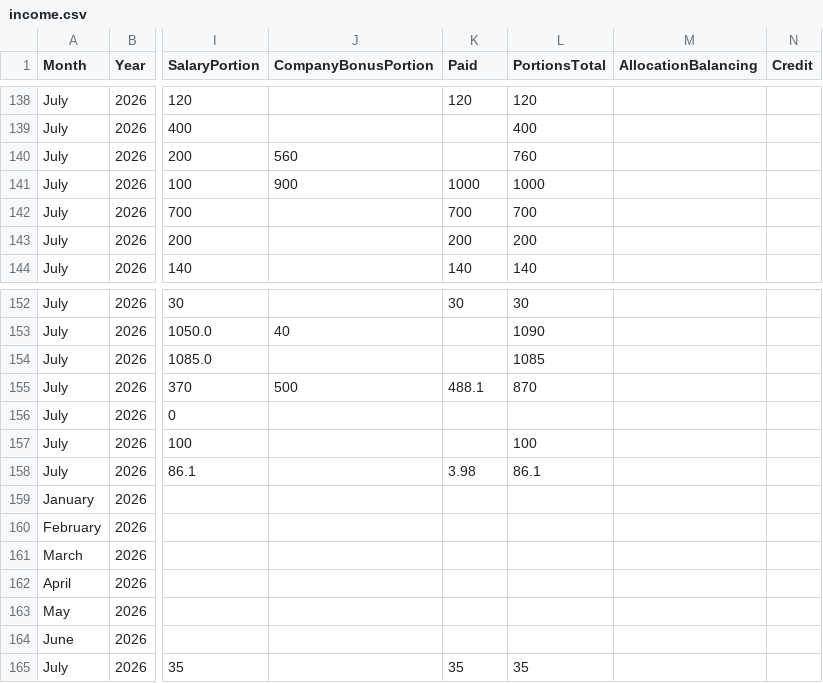
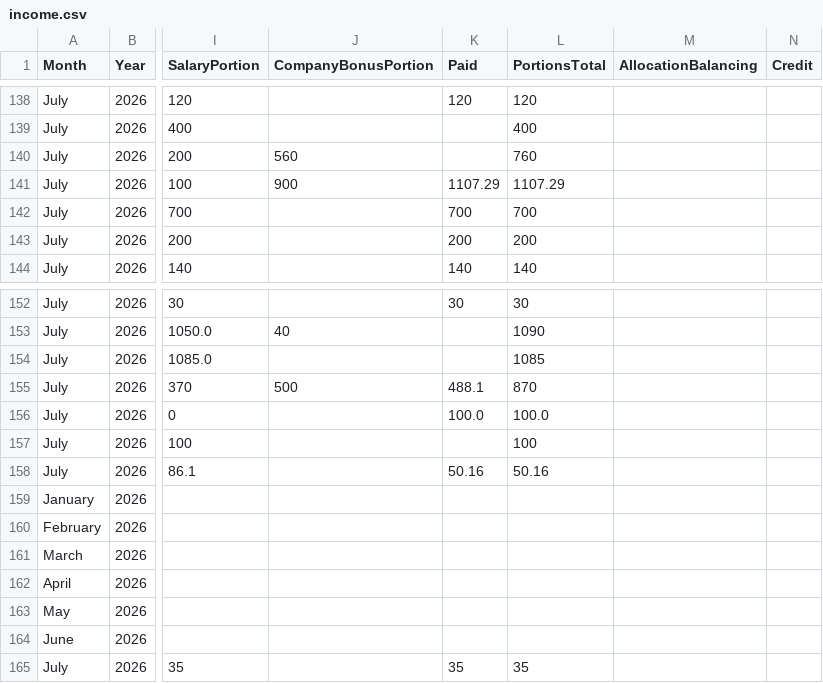
Before and after one commit to lolaaaaa1/lifeOS, a CSV file: data/income.csv, drawn as a sheet; only a part is shown, gaps mark what is left out; the diff names each change by its address in the sheet, - before the commit and + after, or states it on an @@ line.

Commit message:
Reconcile July allocations to actual spending: Hair 1107.29, Travel 100, Charges 50.16

```diff
--- a/data/income.csv
+++ b/data/income.csv
-K141 (Paid): 1000
+K141 (Paid): 1107.29
-L141 (PortionsTotal): 1000
+L141 (PortionsTotal): 1107.29
-K156 (Paid): (empty)
+K156 (Paid): 100.0
-L156 (PortionsTotal): (empty)
+L156 (PortionsTotal): 100.0
-K158 (Paid): 3.98
+K158 (Paid): 50.16
-L158 (PortionsTotal): 86.1
+L158 (PortionsTotal): 50.16
```
